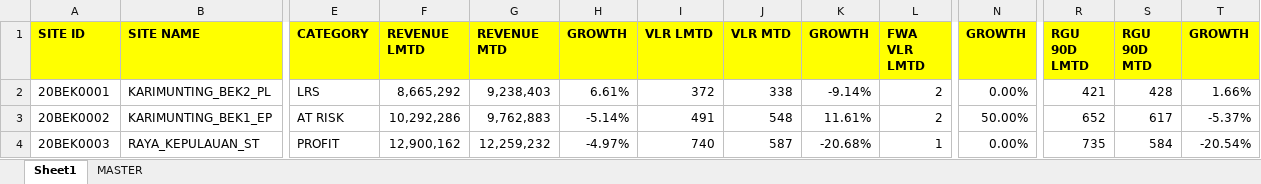
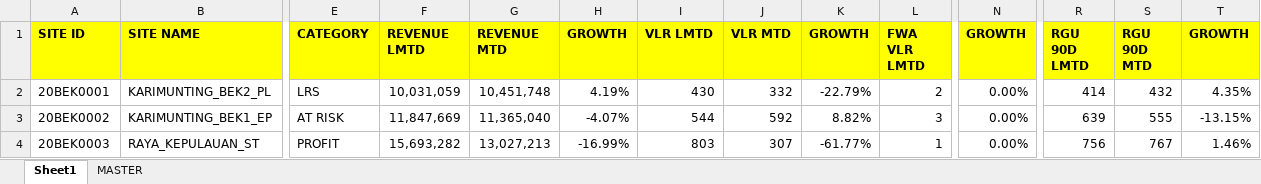
Before and after one commit to heryirwansyah05-cpu/Dashboard_Bengkayang, an Excel workbook: SITE MONITORING.xlsx, sheet Sheet1, drawn as a sheet; only a part is shown, gaps mark what is left out; values as stored, in another font and other column widths than the file's, no borders; conditional formats not drawn; the diff covers the shown part only; the diff names each change by its address in the sheet, - before the commit and + after, or states it on an @@ line.

```diff
--- a/SITE MONITORING.xlsx (sheet Sheet1)
+++ b/SITE MONITORING.xlsx (sheet Sheet1)
-F2 (REVENUE LMTD): 8,665,292
+F2 (REVENUE LMTD): 10,031,059
-G2 (REVENUE MTD): 9,238,403
+G2 (REVENUE MTD): 10,451,748
-H2 (GROWTH): 6.61%
+H2 (GROWTH): 4.19%
-I2 (VLR LMTD): 372
+I2 (VLR LMTD): 430
-J2 (VLR MTD): 338
+J2 (VLR MTD): 332
-K2 (GROWTH): -9.14%
+K2 (GROWTH): -22.79%
-R2 (RGU 90D LMTD): 421
+R2 (RGU 90D LMTD): 414
-S2 (RGU 90D MTD): 428
+S2 (RGU 90D MTD): 432
-T2 (GROWTH): 1.66%
+T2 (GROWTH): 4.35%
-F3 (REVENUE LMTD): 10,292,286
+F3 (REVENUE LMTD): 11,847,669
-G3 (REVENUE MTD): 9,762,883
+G3 (REVENUE MTD): 11,365,040
-H3 (GROWTH): -5.14%
+H3 (GROWTH): -4.07%
-I3 (VLR LMTD): 491
+I3 (VLR LMTD): 544
-J3 (VLR MTD): 548
+J3 (VLR MTD): 592
-K3 (GROWTH): 11.61%
+K3 (GROWTH): 8.82%
-L3 (FWA VLR LMTD): 2
+L3 (FWA VLR LMTD): 3
-N3 (GROWTH): 50.00%
+N3 (GROWTH): 0.00%
-R3 (RGU 90D LMTD): 652
+R3 (RGU 90D LMTD): 639
-S3 (RGU 90D MTD): 617
+S3 (RGU 90D MTD): 555
-T3 (GROWTH): -5.37%
+T3 (GROWTH): -13.15%
-F4 (REVENUE LMTD): 12,900,162
+F4 (REVENUE LMTD): 15,693,282
-G4 (REVENUE MTD): 12,259,232
+G4 (REVENUE MTD): 13,027,213
-H4 (GROWTH): -4.97%
+H4 (GROWTH): -16.99%
-I4 (VLR LMTD): 740
+I4 (VLR LMTD): 803
-J4 (VLR MTD): 587
+J4 (VLR MTD): 307
-K4 (GROWTH): -20.68%
+K4 (GROWTH): -61.77%
-R4 (RGU 90D LMTD): 735
+R4 (RGU 90D LMTD): 756
-S4 (RGU 90D MTD): 584
+S4 (RGU 90D MTD): 767
-T4 (GROWTH): -20.54%
+T4 (GROWTH): 1.46%
```
Also changed, not shown: 862 edited cells elsewhere in this sheet, sheet MASTER, DETAIL OUTLET.xlsx, 2 other files.
